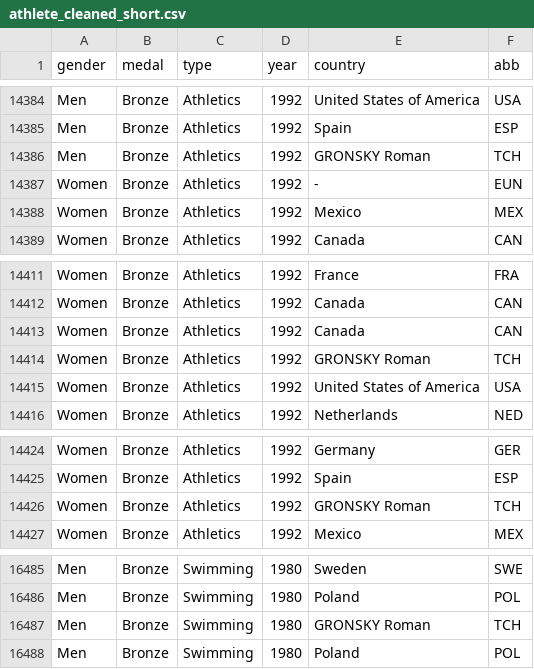
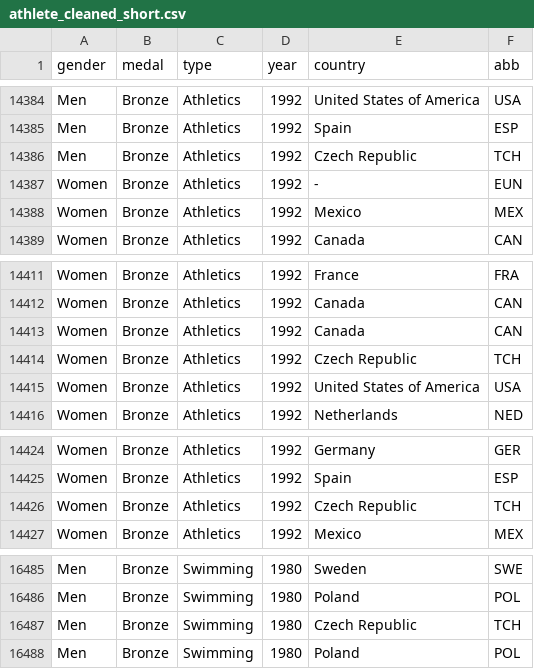
Before and after one commit to hoxuanvinh1999/SY09_Data_Mining, a CSV file: data/athlete_cleaned_short.csv, drawn as a sheet; only a part is shown, gaps mark what is left out; the diff covers the shown part only.

```diff
--- a/data/athlete_cleaned_short.csv
+++ b/data/athlete_cleaned_short.csv
@@ -14385,3 +14385,3 @@ Men,Bronze,Athletics,1992,United States of America,USA
 Men,Bronze,Athletics,1992,Spain,ESP
-Men,Bronze,Athletics,1992,GRONSKY Roman,TCH
+Men,Bronze,Athletics,1992,Czech Republic,TCH
 Women,Bronze,Athletics,1992,-,EUN
@@ -14413,3 +14413,3 @@ Women,Bronze,Athletics,1992,Canada,CAN
 Women,Bronze,Athletics,1992,Canada,CAN
-Women,Bronze,Athletics,1992,GRONSKY Roman,TCH
+Women,Bronze,Athletics,1992,Czech Republic,TCH
 Women,Bronze,Athletics,1992,United States of America,USA
@@ -14425,3 +14425,3 @@ Women,Bronze,Athletics,1992,Germany,GER
 Women,Bronze,Athletics,1992,Spain,ESP
-Women,Bronze,Athletics,1992,GRONSKY Roman,TCH
+Women,Bronze,Athletics,1992,Czech Republic,TCH
 Women,Bronze,Athletics,1992,Mexico,MEX
@@ -16486,3 +16486,3 @@ Men,Bronze,Swimming,1980,Sweden,SWE
 Men,Bronze,Swimming,1980,Poland,POL
-Men,Bronze,Swimming,1980,GRONSKY Roman,TCH
+Men,Bronze,Swimming,1980,Czech Republic,TCH
 Men,Bronze,Swimming,1980,Poland,POL
```
Also changed, not shown: 21 edited cells elsewhere in this file, 8 other files.
